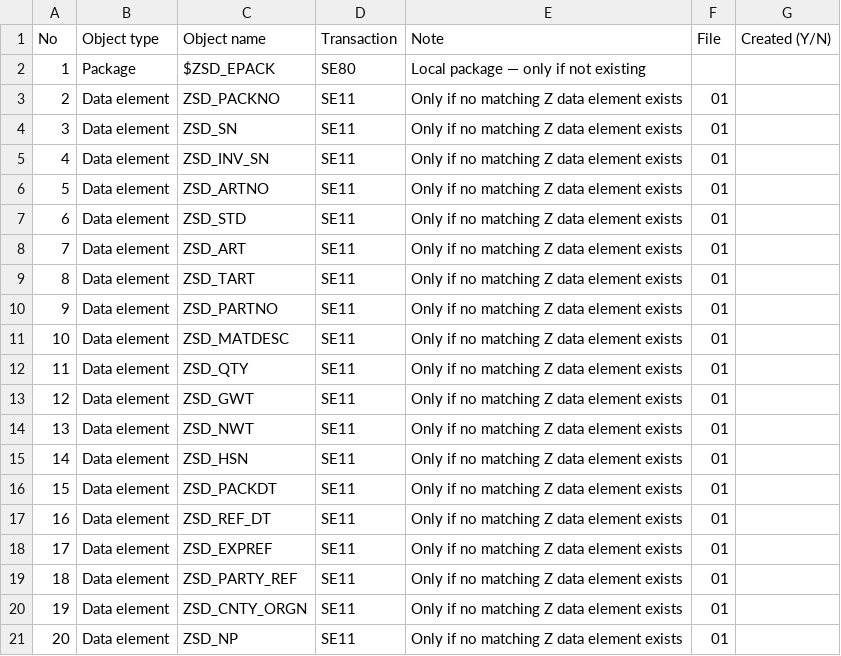
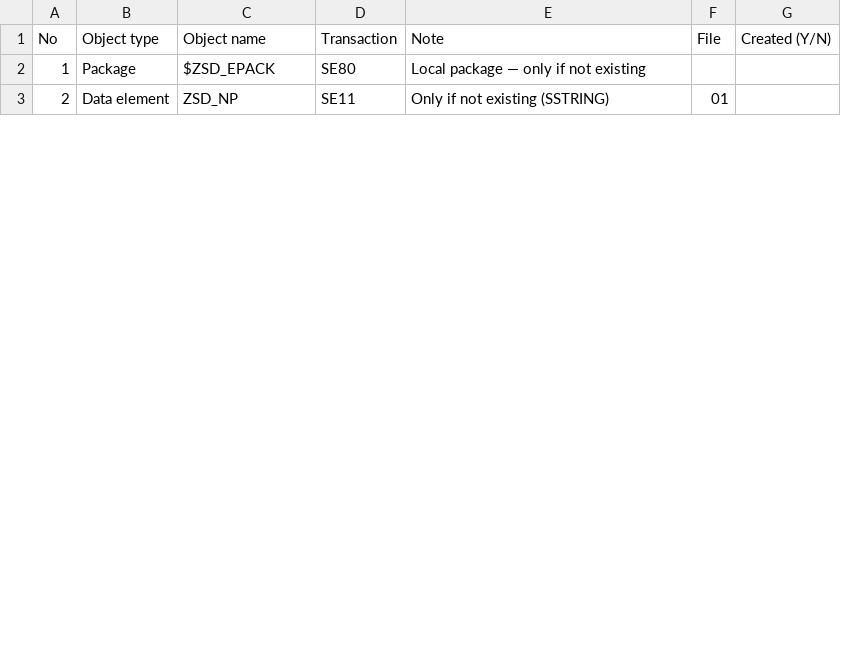
Before and after one commit to Nisha-lohar2/Packing_List, a CSV file: Packing_List_Development/SAP_Objects_To_Create/Object_List.csv, drawn as a sheet; only a part is shown; removed rows and columns are numbered as before the commit, all else as after; the diff covers the shown part only; the diff names each change by its address in the sheet, - before the commit and + after, or states it on an @@ line.

```diff
--- a/Packing_List_Development/SAP_Objects_To_Create/Object_List.csv
+++ b/Packing_List_Development/SAP_Objects_To_Create/Object_List.csv
-row 3: 2 | Data element | ZSD_PACKNO | SE11 | Only if no matching Z data element exists | 01
-row 4: 3 | Data element | ZSD_SN | SE11 | Only if no matching Z data element exists | 01
-row 5: 4 | Data element | ZSD_INV_SN | SE11 | Only if no matching Z data element exists | 01
-row 6: 5 | Data element | ZSD_ARTNO | SE11 | Only if no matching Z data element exists | 01
-row 7: 6 | Data element | ZSD_STD | SE11 | Only if no matching Z data element exists | 01
-row 8: 7 | Data element | ZSD_ART | SE11 | Only if no matching Z data element exists | 01
-row 9: 8 | Data element | ZSD_TART | SE11 | Only if no matching Z data element exists | 01
-row 10: 9 | Data element | ZSD_PARTNO | SE11 | Only if no matching Z data element exists | 01
-row 11: 10 | Data element | ZSD_MATDESC | SE11 | Only if no matching Z data element exists | 01
-row 12: 11 | Data element | ZSD_QTY | SE11 | Only if no matching Z data element exists | 01
-row 13: 12 | Data element | ZSD_GWT | SE11 | Only if no matching Z data element exists | 01
-row 14: 13 | Data element | ZSD_NWT | SE11 | Only if no matching Z data element exists | 01
-row 15: 14 | Data element | ZSD_HSN | SE11 | Only if no matching Z data element exists | 01
-row 16: 15 | Data element | ZSD_PACKDT | SE11 | Only if no matching Z data element exists | 01
-row 17: 16 | Data element | ZSD_REF_DT | SE11 | Only if no matching Z data element exists | 01
-row 18: 17 | Data element | ZSD_EXPREF | SE11 | Only if no matching Z data element exists | 01
-row 19: 18 | Data element | ZSD_PARTY_REF | SE11 | Only if no matching Z data element exists | 01
-row 20: 19 | Data element | ZSD_CNTY_ORGN | SE11 | Only if no matching Z data element exists | 01
@@ column A (No) renumbered from row 3 down @@
-E3 (Note): Only if no matching Z data element exists
+E3 (Note): Only if not existing (SSTRING)
```
Also changed, not shown: 10 removed rows and 5 edited cells elsewhere in this file, 13 other files.
